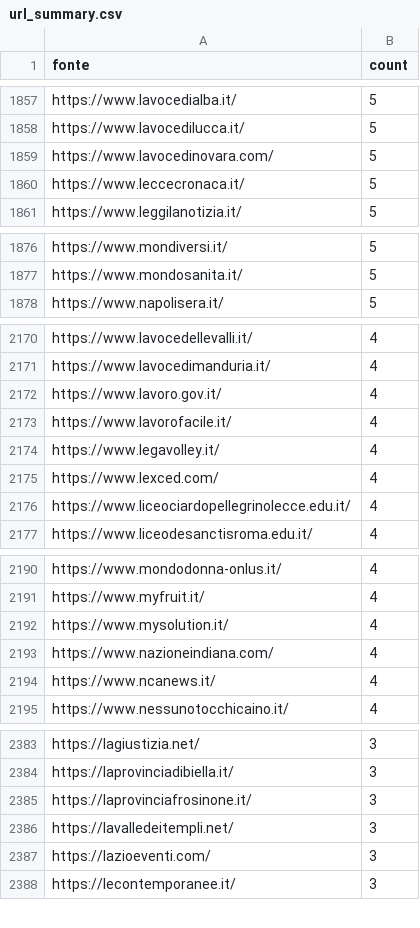
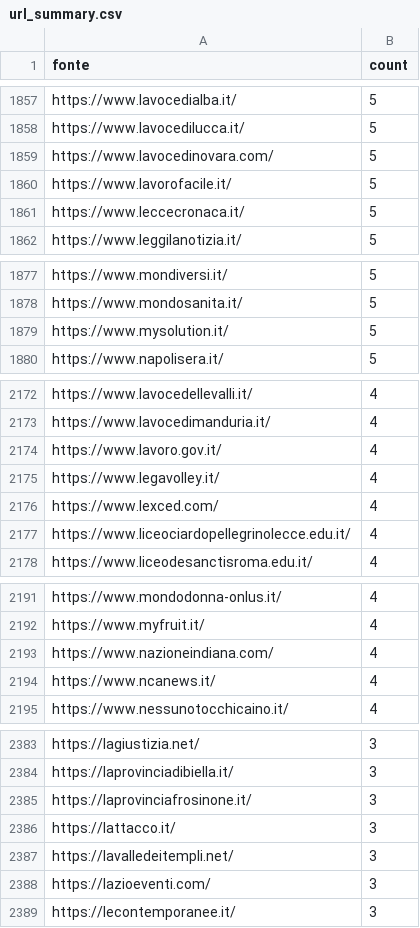
Before and after one commit to ondata/parole_che_uccidono, a CSV file: data/url_summary.csv, drawn as a sheet; only a part is shown, gaps mark what is left out; the diff covers the shown part only.

```diff
--- a/data/url_summary.csv
+++ b/data/url_summary.csv
@@ -1859,2 +1859,3 @@ https://www.lavocedilucca.it/,5
 https://www.lavocedinovara.com/,5
+https://www.lavorofacile.it/,5
 https://www.leccecronaca.it/,5
@@ -1877,2 +1878,3 @@ https://www.mondiversi.it/,5
 https://www.mondosanita.it/,5
+https://www.mysolution.it/,5
 https://www.napolisera.it/,5
@@ -2172,3 +2174,2 @@ https://www.lavocedimanduria.it/,4
 https://www.lavoro.gov.it/,4
-https://www.lavorofacile.it/,4
 https://www.legavolley.it/,4
@@ -2191,3 +2192,2 @@ https://www.mondodonna-onlus.it/,4
 https://www.myfruit.it/,4
-https://www.mysolution.it/,4
 https://www.nazioneindiana.com/,4
@@ -2385,2 +2385,3 @@ https://laprovinciadibiella.it/,3
 https://laprovinciafrosinone.it/,3
+https://lattacco.it/,3
 https://lavalledeitempli.net/,3
```
Also changed, not shown: 10 added rows, 10 removed rows and 8 edited cells elsewhere in this file, 1 other file.
